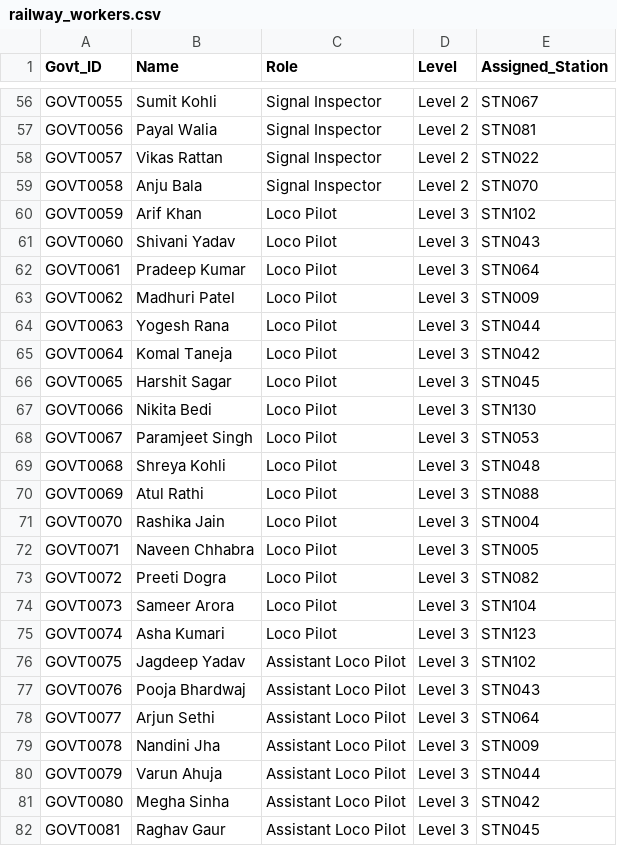
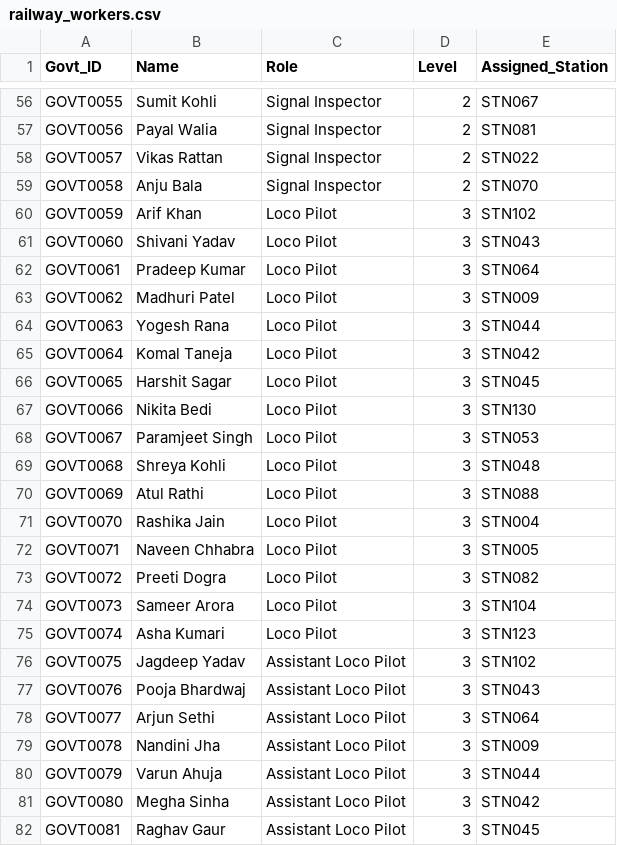
Before and after one commit to Navistha/TrainTraffic, a CSV file: backend/datasets/railway_workers.csv, drawn as a sheet; only a part is shown, gaps mark what is left out; the diff covers the shown part only; the diff names each change by its address in the sheet, - before the commit and + after, or states it on an @@ line.

```diff
--- a/backend/datasets/railway_workers.csv
+++ b/backend/datasets/railway_workers.csv
-D56:D59 (Level): Level 2
+D56:D59 (Level): 2
-D60:D82 (Level): Level 3
+D60:D82 (Level): 3
```
Also changed, not shown: 173 edited cells elsewhere in this file, backend/datasets/realtime_update.csv, backend/datasets/trains.csv, 1 other file.
